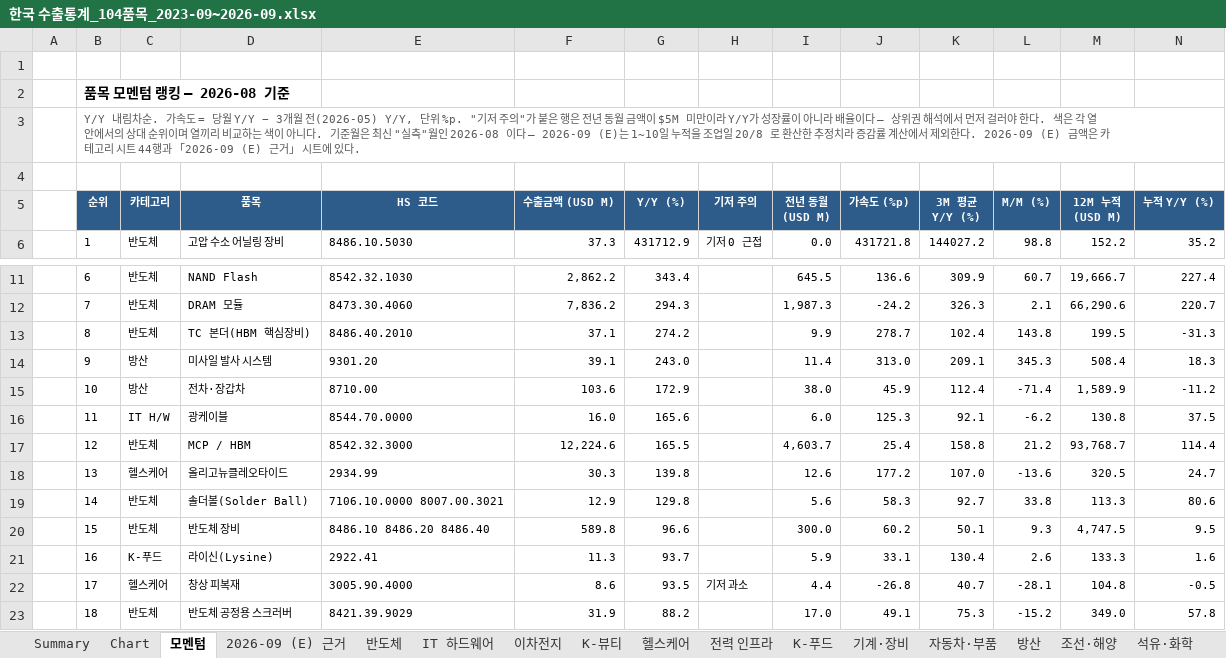
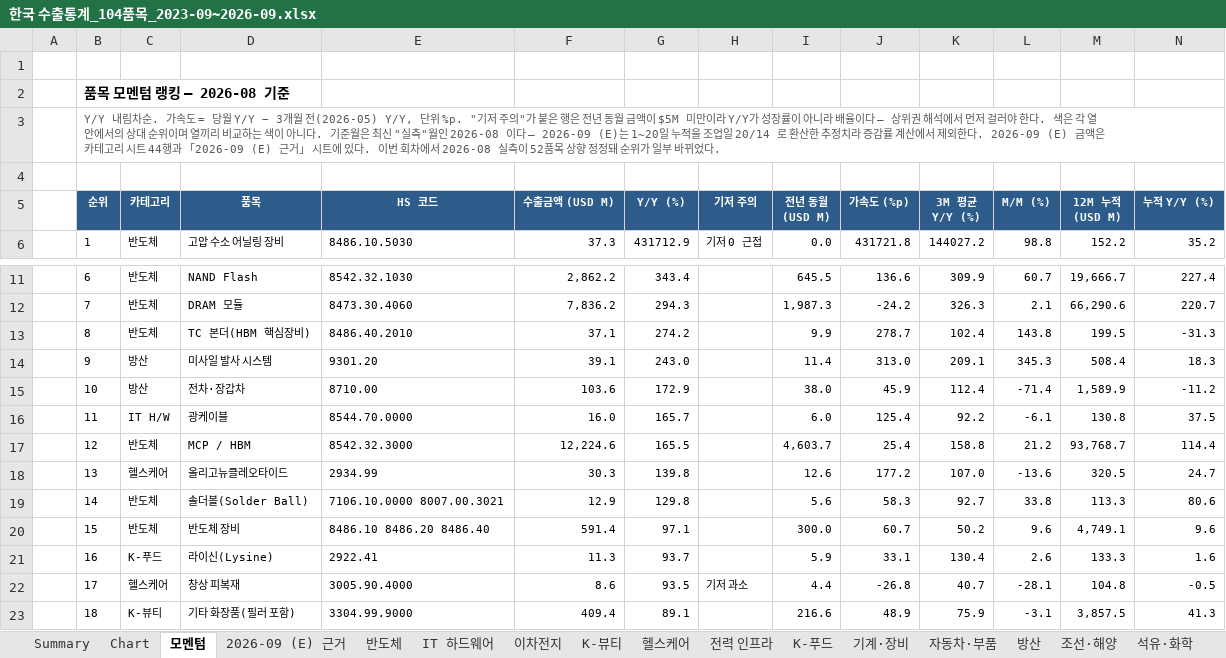
Before and after one commit to rsm0kk/bok-monitor, an Excel workbook: data/한국 수출통계_104품목_2023-09~2026-09.xlsx, sheet 모멘텀, drawn as a sheet; only a part is shown, gaps mark what is left out; values as stored, in another font and other column widths than the file's, no borders; conditional formats not drawn; the diff covers the shown part only; the diff names each change by its address in the sheet, - before the commit and + after, or states it on an @@ line.

```diff
--- a/data/한국 수출통계_104품목_2023-09~2026-09.xlsx (sheet 모멘텀)
+++ b/data/한국 수출통계_104품목_2023-09~2026-09.xlsx (sheet 모멘텀)
-B3 (순위): …2026-09 (E)는 1~10일 누적을 조업일 20/8 로 환산한 추정치라 증감률 계산에서 제외한다. 2026-09 (E) 금액은 카테고리 시트 44행과 「2026-09 (E) 근거」 시트에 있다.
+B3 (순위): …2026-09 (E)는 1~20일 누적을 조업일 20/14 로 환산한 추정치라 증감률 계산에서 제외한다. 2026-09 (E) 금액은 카테고리 시트 44행과 「2026-09 (E) 근거」 시트에 있다. 이번 회차에서 2026-08 실측이 52품목 상향 정정돼 순위가 일부 바뀌었다.
-G16 (Y/Y (%)): 165.6
+G16 (Y/Y (%)): 165.7
-J16 (가속도 (%p)): 125.3
+J16 (가속도 (%p)): 125.4
-K16 (3M 평균 Y/Y (%)): 92.1
+K16 (3M 평균 Y/Y (%)): 92.2
-L16 (M/M (%)): -6.2
+L16 (M/M (%)): -6.1
-F20 (수출금액 (USD M)): 589.8
+F20 (수출금액 (USD M)): 591.4
-G20 (Y/Y (%)): 96.6
+G20 (Y/Y (%)): 97.1
-J20 (가속도 (%p)): 60.2
+J20 (가속도 (%p)): 60.7
-K20 (3M 평균 Y/Y (%)): 50.1
+K20 (3M 평균 Y/Y (%)): 50.2
-L20 (M/M (%)): 9.3
+L20 (M/M (%)): 9.6
-M20 (12M 누적 (USD M)): 4,747.5
+M20 (12M 누적 (USD M)): 4,749.1
-N20 (누적 Y/Y (%)): 9.5
+N20 (누적 Y/Y (%)): 9.6
-C23 (카테고리): 반도체
+C23 (카테고리): K-뷰티
-D23 (품목): 반도체 공정용 스크러버
+D23 (품목): 기타 화장품(필러 포함)
-E23 (HS 코드): 8421.39.9029
+E23 (HS 코드): 3304.99.9000
-F23 (수출금액 (USD M)): 31.9
+F23 (수출금액 (USD M)): 409.4
-G23 (Y/Y (%)): 88.2
+G23 (Y/Y (%)): 89.1
-I23 (전년 동월 (USD M)): 17.0
+I23 (전년 동월 (USD M)): 216.6
-J23 (가속도 (%p)): 49.1
+J23 (가속도 (%p)): 48.9
-K23 (3M 평균 Y/Y (%)): 75.3
+K23 (3M 평균 Y/Y (%)): 75.9
-L23 (M/M (%)): -15.2
+L23 (M/M (%)): -3.1
-M23 (12M 누적 (USD M)): 349.0
+M23 (12M 누적 (USD M)): 3,857.5
-N23 (누적 Y/Y (%)): 57.8
+N23 (누적 Y/Y (%)): 41.3
```
Also changed, not shown: 2 added rows, 2 removed rows and 376 edited cells elsewhere in this sheet, sheet 2026-09 (E) 근거, sheet Summary, sheet 헬스케어, sheet 반도체, sheet K-푸드, sheet ChartData, 10 more sheets, charts or pictures, 3 other files.
